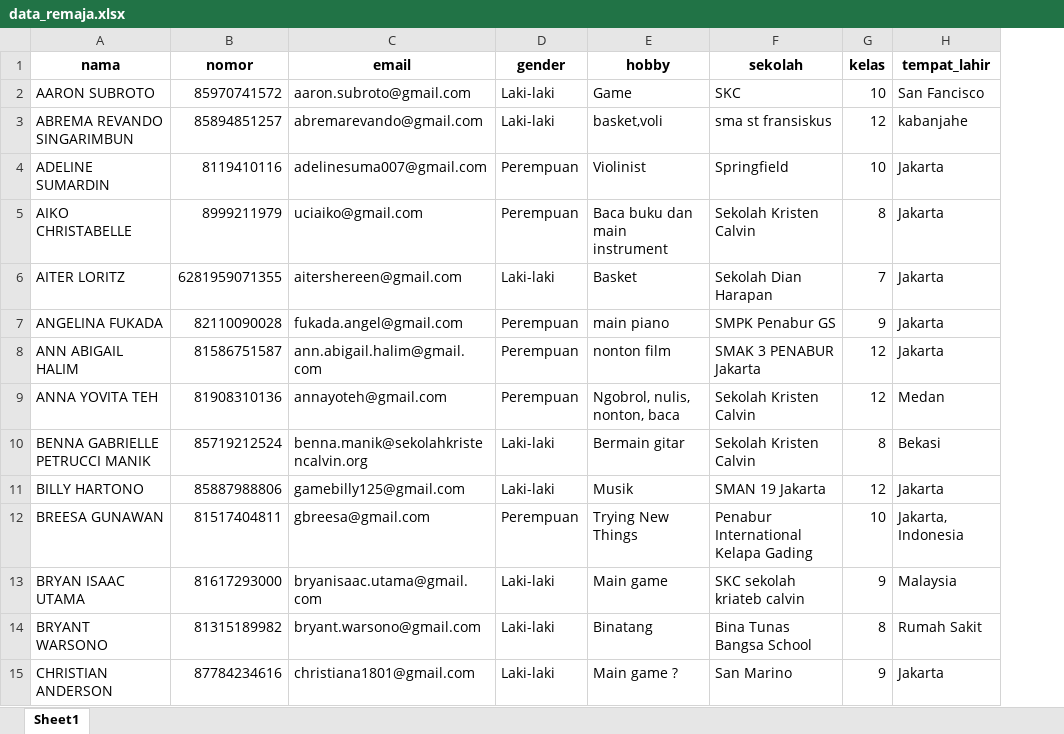
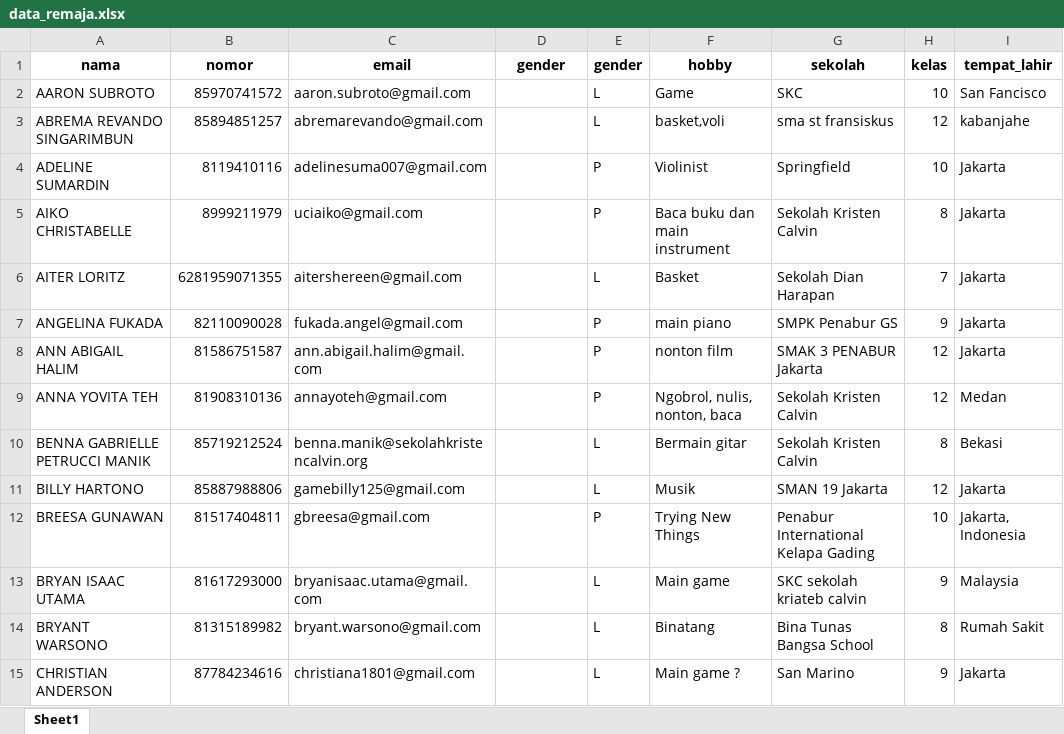
Before and after one commit to JamesPatrickOentoro/absen-remaja, an Excel workbook: frontend/data_remaja.xlsx, sheet Sheet1, drawn as a sheet; only a part is shown; values as stored, in another font and other column widths than the file's, no borders; the diff covers the shown part only; the diff names each change by its address in the sheet, - before the commit and + after, or states it on an @@ line.

Commit message:
change migrate

```diff
--- a/frontend/data_remaja.xlsx (sheet Sheet1)
+++ b/frontend/data_remaja.xlsx (sheet Sheet1)
+column E (gender), rows 2-15: L | L | P | P | L | P | P | P | L | L | P | L | L | L
-D2:D3 (gender): Laki-laki
+D2:D3 (gender): (empty)
-D4:D5 (gender): Perempuan
+D4:D5 (gender): (empty)
-D6 (gender): Laki-laki
+D6 (gender): (empty)
-D7:D9 (gender): Perempuan
+D7:D9 (gender): (empty)
-D10:D11 (gender): Laki-laki
+D10:D11 (gender): (empty)
-D12 (gender): Perempuan
+D12 (gender): (empty)
-D13:D15 (gender): Laki-laki
+D13:D15 (gender): (empty)
```
Also changed, not shown: 103 edited cells elsewhere in this sheet.
